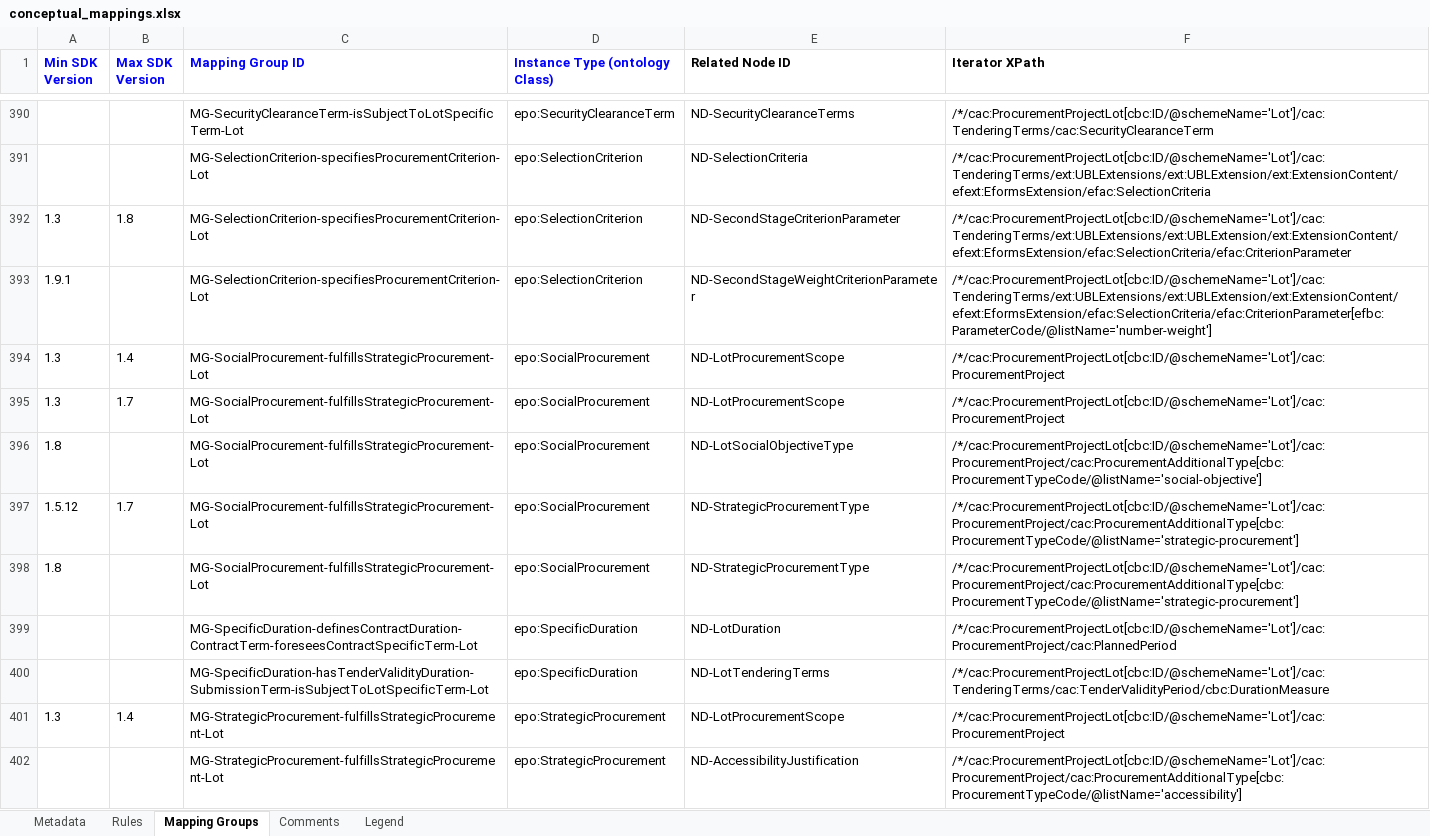
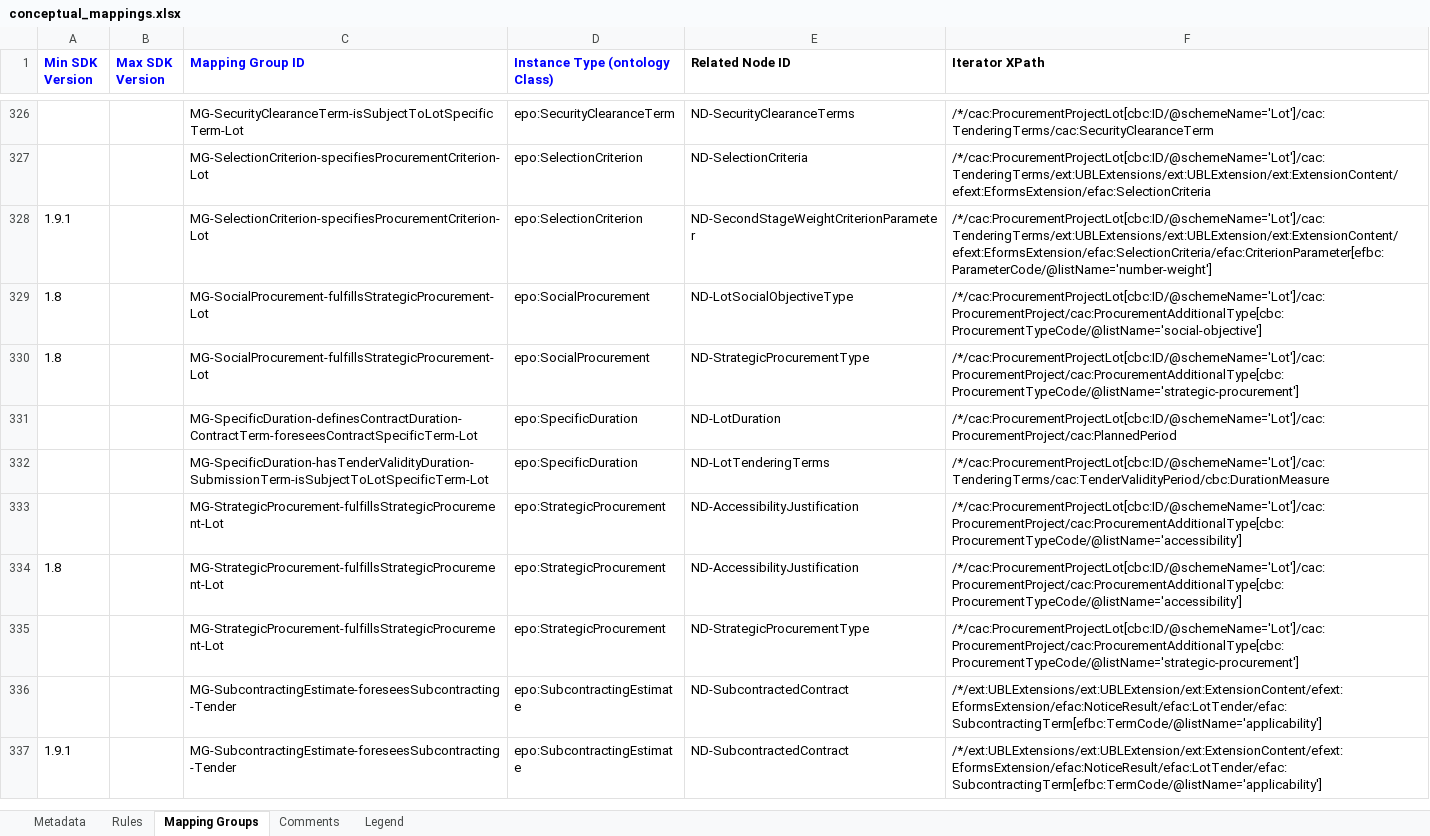
Before and after one commit to meaningfy-ws/eforms-mapping-artefacts, an Excel workbook: mappings/package_can_v1.10/transformation/conceptual_mappings.xlsx, sheet Mapping Groups, drawn as a sheet; only a part is shown, gaps mark what is left out; the shorter side is filled out with more unchanged rows; values as stored, in another font and other column widths than the file's, no borders; charts and pictures not drawn; removed rows and columns are numbered as before the commit, all else as after; the diff covers the shown part only; the diff names each change by its address in the sheet, - before the commit and + after, or states it on an @@ line.

```diff
--- a/mappings/package_can_v1.10/transformation/conceptual_mappings.xlsx (sheet Mapping Groups)
+++ b/mappings/package_can_v1.10/transformation/conceptual_mappings.xlsx (sheet Mapping Groups)
-row 392: 1.3 | 1.8 | MG-SelectionCriterion-specifiesProcurementCriterion-Lot | epo:SelectionCriterion | ND-SecondStageCriterionParameter | /*/cac:ProcurementProjectLot[cbc:ID/@schemeName='Lot']/cac:TenderingTerms/ext:UBLExtensions/ext:UBLExtension/ext:ExtensionContent/efext:EformsExtension/efac:SelectionCriteria/efac:CriterionParameter
-row 394: 1.3 | 1.4 | MG-SocialProcurement-fulfillsStrategicProcurement-Lot | epo:SocialProcurement | ND-LotProcurementScope | /*/cac:ProcurementProjectLot[cbc:ID/@schemeName='Lot']/cac:ProcurementProject
-row 395: 1.3 | 1.7 | MG-SocialProcurement-fulfillsStrategicProcurement-Lot | epo:SocialProcurement | ND-LotProcurementScope | /*/cac:ProcurementProjectLot[cbc:ID/@schemeName='Lot']/cac:ProcurementProject
-row 397: 1.5.12 | 1.7 | MG-SocialProcurement-fulfillsStrategicProcurement-Lot | epo:SocialProcurement | ND-StrategicProcurementType | /*/cac:ProcurementProjectLot[cbc:ID/@schemeName='Lot']/cac:ProcurementProject/cac:ProcurementAdditionalType[cbc:ProcurementTypeCode/@listName='strategic-procurement']
-row 401: 1.3 | 1.4 | MG-StrategicProcurement-fulfillsStrategicProcurement-Lot | epo:StrategicProcurement | ND-LotProcurementScope | /*/cac:ProcurementProjectLot[cbc:ID/@schemeName='Lot']/cac:ProcurementProject
```
Also changed, not shown: 3 added rows, 84 removed rows and 6 edited cells elsewhere in this sheet, sheet Rules, charts or pictures, mappings/package_can_v1.4/transformation/conceptual_mappings.xlsx, mappings/package_can_v1.6/transformation/conceptual_mappings.xlsx, 5 other files.
